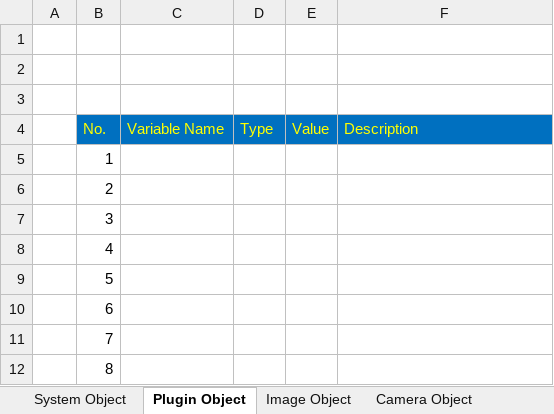
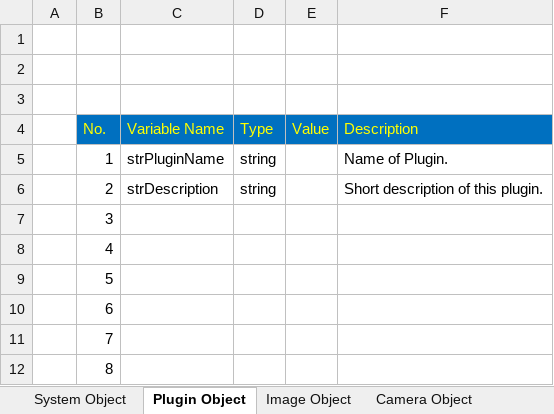
Before and after one commit to huytn22/UranusImaging, an Excel workbook: Document/DataStructure.xlsx, sheet Plugin Object, drawn as a sheet; only a part is shown; values as stored, in another font and other column widths than the file's, no borders; the diff names each change by its address in the sheet, - before the commit and + after, or states it on an @@ line.

Commit message:
updates system object, image object

```diff
--- a/Document/DataStructure.xlsx (sheet Plugin Object)
+++ b/Document/DataStructure.xlsx (sheet Plugin Object)
-C5 (Variable Name): (empty)
+C5 (Variable Name): strPluginName
-D5:D6 (Type): (empty)
+D5:D6 (Type): string
-F5 (Description): (empty)
+F5 (Description): Name of Plugin.
-C6 (Variable Name): (empty)
+C6 (Variable Name): strDescription
-F6 (Description): (empty)
+F6 (Description): Short description of this plugin.
```
Also changed, not shown: sheet Image Object, sheet System Object.
